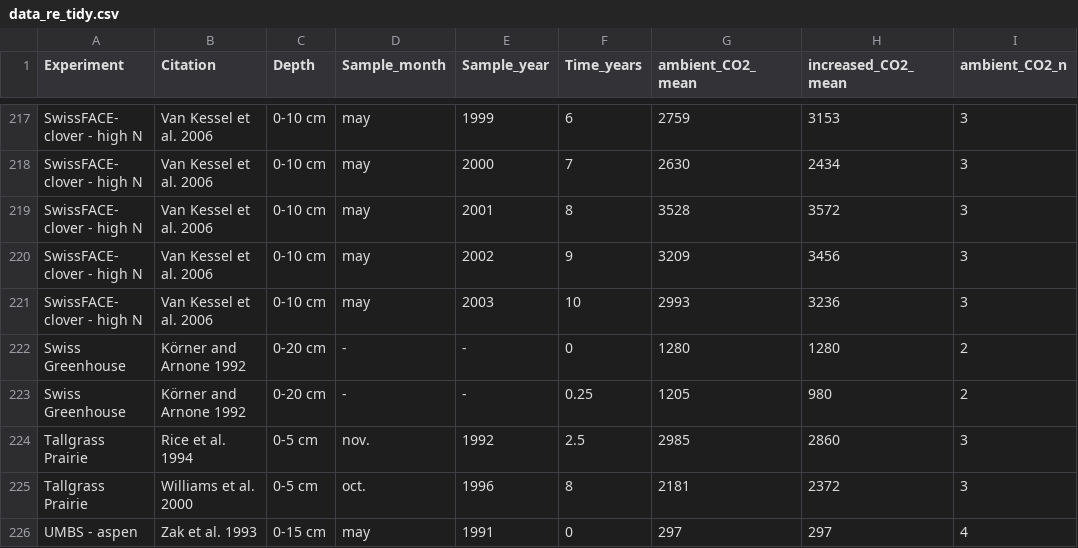
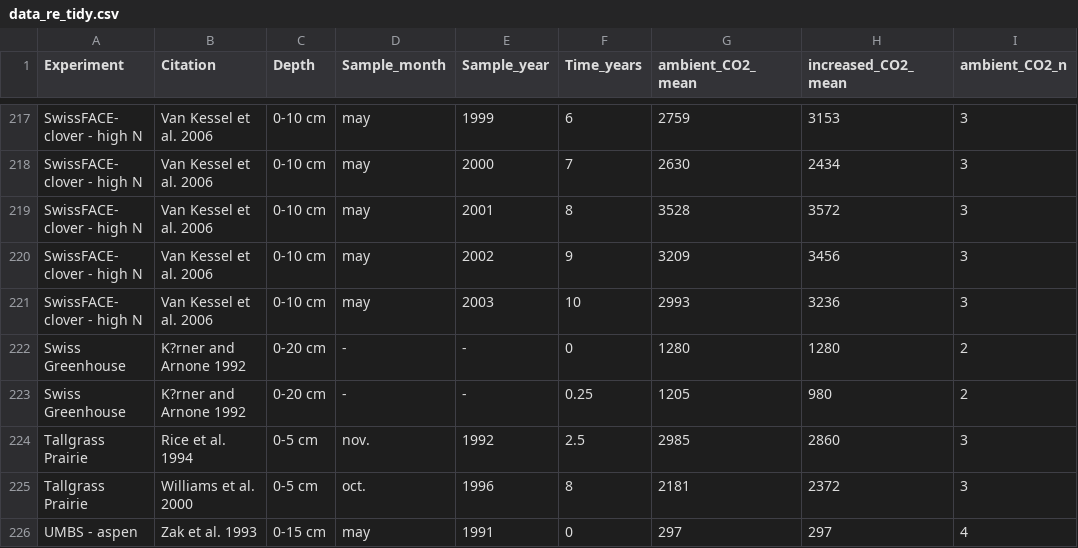
Before and after one commit to VanEend/agds_report_rubensflueckiger, a CSV file: data/data_re_tidy.csv, drawn as a sheet; only a part is shown, gaps mark what is left out; the diff names each change by its address in the sheet, - before the commit and + after, or states it on an @@ line.

Commit message:
Version: 12.05.2025

```diff
--- a/data/data_re_tidy.csv
+++ b/data/data_re_tidy.csv
-B222:B223 (Citation): Körner and Arnone 1992
+B222:B223 (Citation): K?rner and Arnone 1992
```
